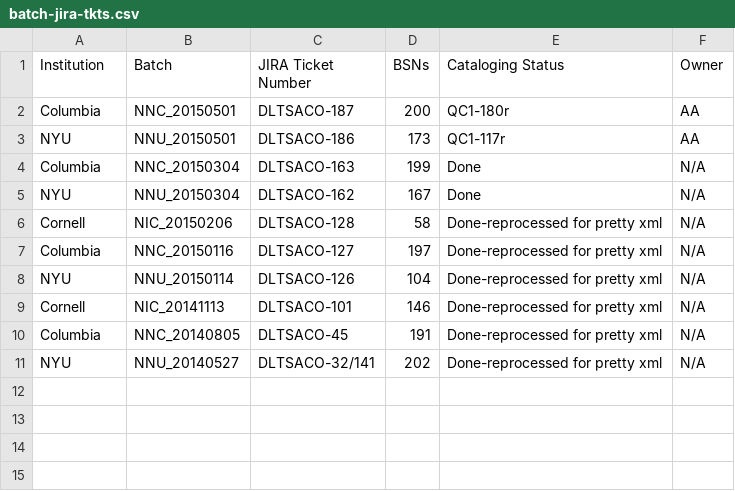
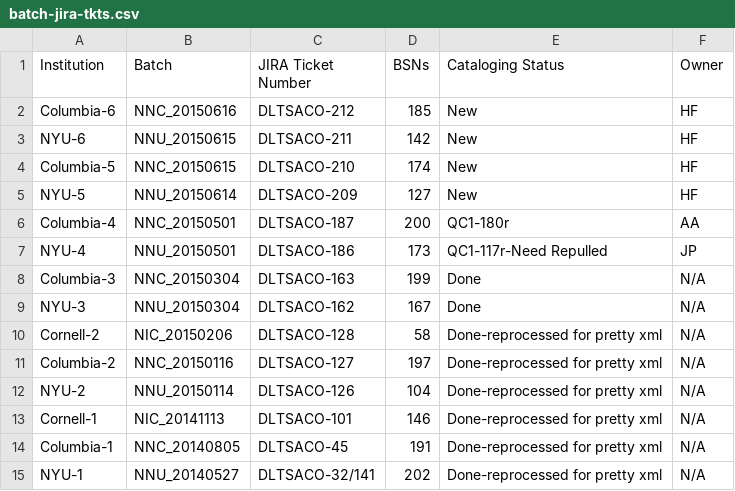
Before and after one commit to NYULibraries/aco-karms, a CSV file: work/batch-jira-tkts.csv, drawn as a sheet.

Commit message:
Update batch-jira-tkts.csv

```diff
--- a/work/batch-jira-tkts.csv
+++ b/work/batch-jira-tkts.csv
@@ -1,11 +1,15 @@
 Institution,Batch,JIRA Ticket Number,BSNs,Cataloging Status,Owner
-Columbia,NNC_20150501,DLTSACO-187,200,QC1-180r,AA
-NYU,NNU_20150501,DLTSACO-186,173,QC1-117r,AA
-Columbia,NNC_20150304,DLTSACO-163,199,Done,N/A
-NYU,NNU_20150304,DLTSACO-162,167,Done,N/A
-Cornell,NIC_20150206,DLTSACO-128,58,Done-reprocessed for pretty xml,N/A
-Columbia,NNC_20150116,DLTSACO-127,197,Done-reprocessed for pretty xml,N/A
-NYU,NNU_20150114,DLTSACO-126,104,Done-reprocessed for pretty xml,N/A
-Cornell,NIC_20141113,DLTSACO-101,146,Done-reprocessed for pretty xml,N/A
-Columbia,NNC_20140805,DLTSACO-45,191,Done-reprocessed for pretty xml,N/A
-NYU,NNU_20140527,DLTSACO-32/141,202,Done-reprocessed for pretty xml,N/A
+Columbia-6,NNC_20150616,DLTSACO-212,185,New,HF
+NYU-6,NNU_20150615,DLTSACO-211,142,New,HF
+Columbia-5,NNC_20150615,DLTSACO-210,174,New,HF
+NYU-5,NNU_20150614,DLTSACO-209,127,New,HF
+Columbia-4,NNC_20150501,DLTSACO-187,200,QC1-180r,AA
+NYU-4,NNU_20150501,DLTSACO-186,173,QC1-117r-Need Repulled,JP
+Columbia-3,NNC_20150304,DLTSACO-163,199,Done,N/A
+NYU-3,NNU_20150304,DLTSACO-162,167,Done,N/A
+Cornell-2,NIC_20150206,DLTSACO-128,58,Done-reprocessed for pretty xml,N/A
+Columbia-2,NNC_20150116,DLTSACO-127,197,Done-reprocessed for pretty xml,N/A
+NYU-2,NNU_20150114,DLTSACO-126,104,Done-reprocessed for pretty xml,N/A
+Cornell-1,NIC_20141113,DLTSACO-101,146,Done-reprocessed for pretty xml,N/A
+Columbia-1,NNC_20140805,DLTSACO-45,191,Done-reprocessed for pretty xml,N/A
+NYU-1,NNU_20140527,DLTSACO-32/141,202,Done-reprocessed for pretty xml,N/A
```
